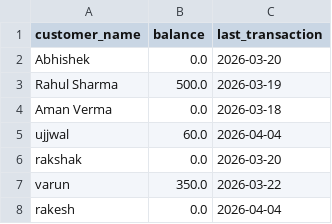
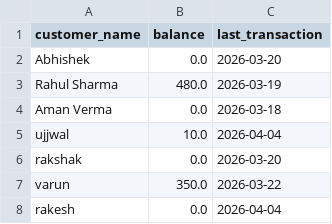
Before and after one commit to kartikeya2006jay/AI-Businesses, a CSV file: backend/data/lending.csv, drawn as a sheet.

```diff
--- a/backend/data/lending.csv
+++ b/backend/data/lending.csv
@@ -2,5 +2,5 @@ customer_name,balance,last_transaction
 Abhishek,0.0,2026-03-20
-Rahul Sharma,500.0,2026-03-19
+Rahul Sharma,480.0,2026-03-19
 Aman Verma,0.0,2026-03-18
-ujjwal,60.0,2026-04-04
+ujjwal,10.0,2026-04-04
 rakshak,0.0,2026-03-20
```
Also changed, not shown: 6 other files.
